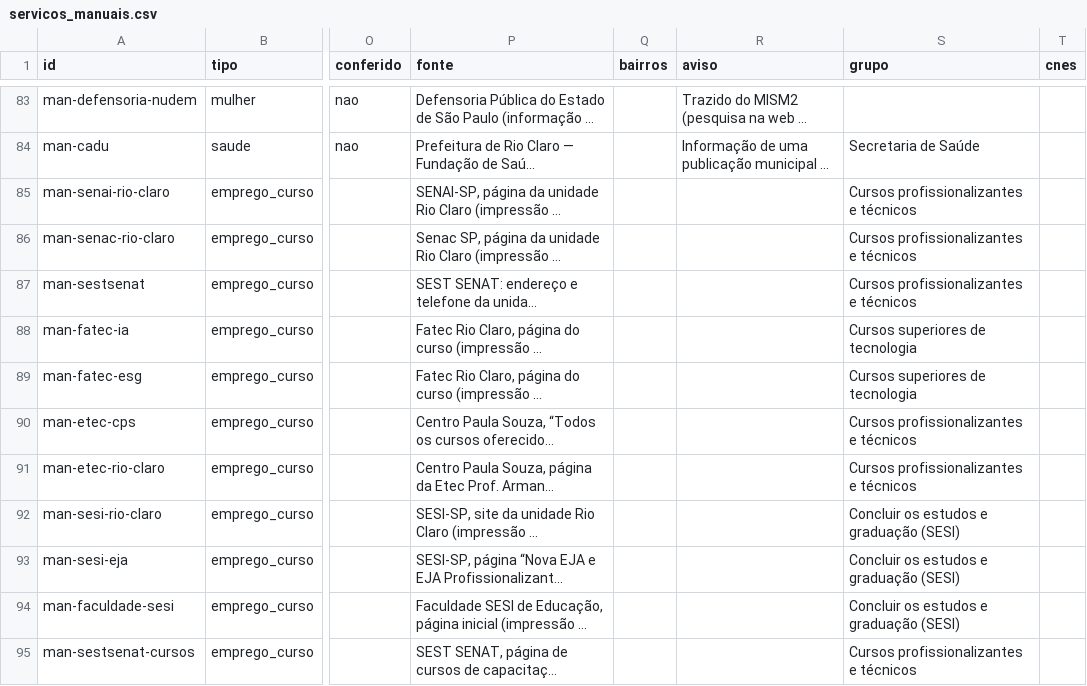
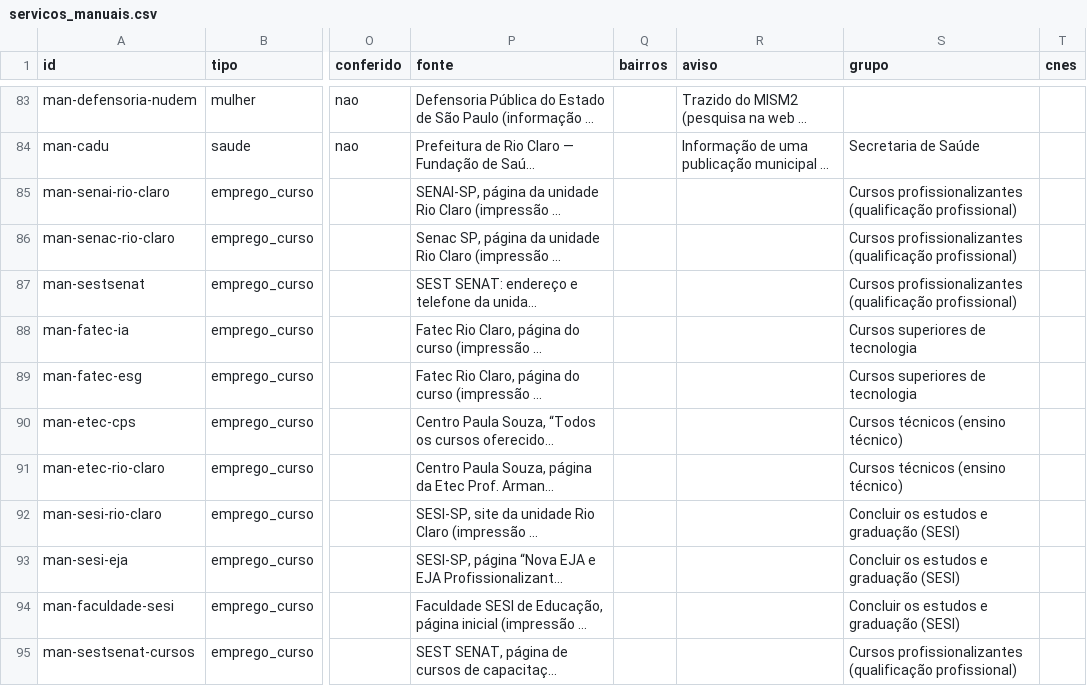
Before and after one commit to vladimirsejas/MISM3, a CSV file: catalogo/servicos_manuais.csv, drawn as a sheet; only a part is shown, gaps mark what is left out; long unchanged cells end in …; the diff names each change by its address in the sheet, - before the commit and + after, or states it on an @@ line.

```diff
--- a/catalogo/servicos_manuais.csv
+++ b/catalogo/servicos_manuais.csv
-S85:S87 (grupo): Cursos profissionalizantes e técnicos
+S85:S87 (grupo): Cursos profissionalizantes (qualificação profissional)
-S90:S91 (grupo): Cursos profissionalizantes e técnicos
+S90:S91 (grupo): Cursos técnicos (ensino técnico)
-S95 (grupo): Cursos profissionalizantes e técnicos
+S95 (grupo): Cursos profissionalizantes (qualificação profissional)
```
Also changed, not shown: 5 other files.
